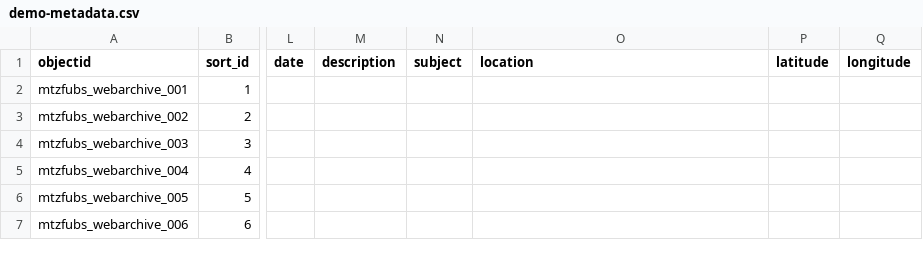
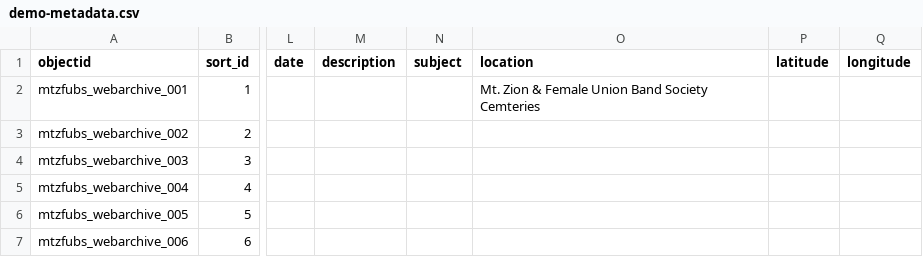
Before and after one commit to amaoti/mtz-fubs, a CSV file: _data/demo-metadata.csv, drawn as a sheet; only a part is shown, gaps mark what is left out; the diff names each change by its address in the sheet, - before the commit and + after, or states it on an @@ line.

```diff
--- a/_data/demo-metadata.csv
+++ b/_data/demo-metadata.csv
-O2 (location): (empty)
+O2 (location): Mt. Zion & Female Union Band Society Cemteries
```
Also changed, not shown: 1 other file.
